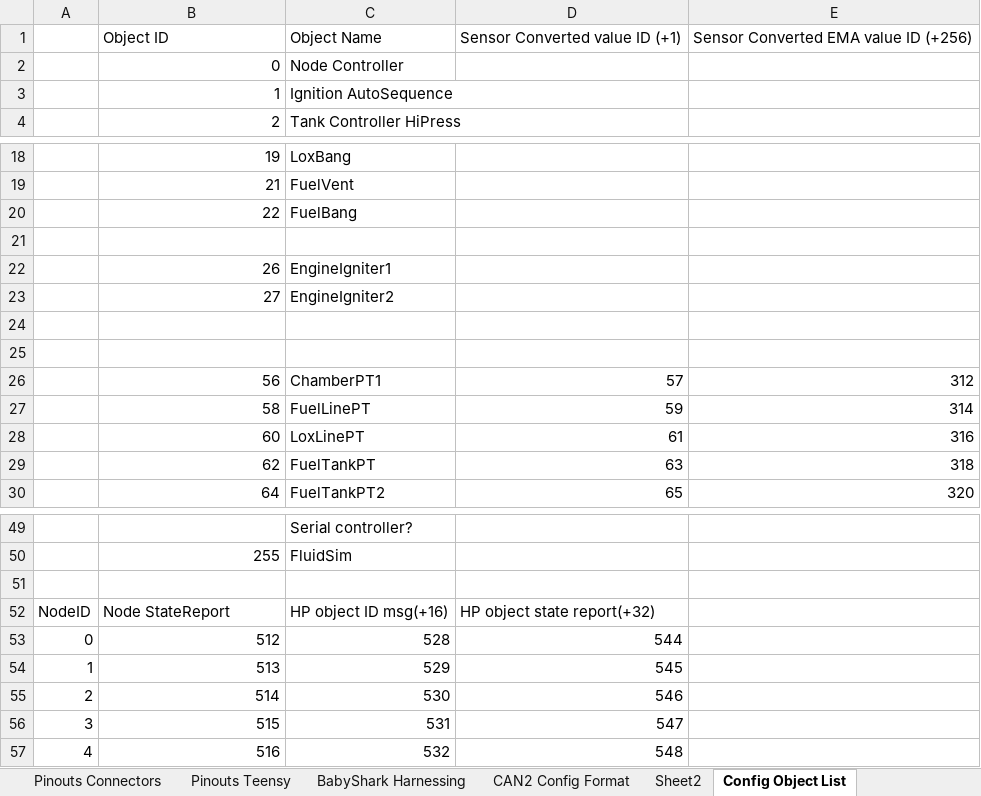
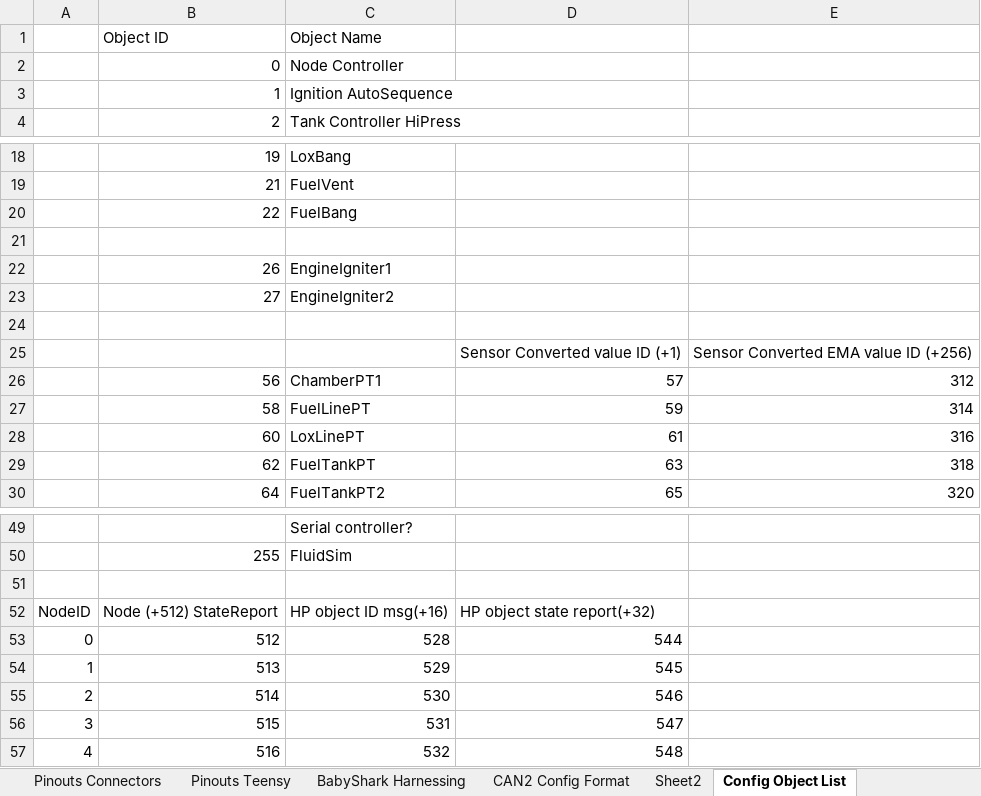
Before and after one commit to Beach-Launch-Team-CSULB/RocketDriver_V2_0, an Excel workbook: RocketDriver2_0 Bus and Node Documentation.xlsb.xlsx, sheet Config Object List, drawn as a sheet; only a part is shown, gaps mark what is left out; values as stored, in another font and other column widths than the file's, no borders; the diff names each change by its address in the sheet, - before the commit and + after, or states it on an @@ line.

```diff
--- a/RocketDriver2_0 Bus and Node Documentation.xlsb.xlsx (sheet Config Object List)
+++ b/RocketDriver2_0 Bus and Node Documentation.xlsb.xlsx (sheet Config Object List)
-D1: Sensor Converted value ID (+1)
+D1: (empty)
-E1: Sensor Converted EMA value ID (+256)
+E1: (empty)
-row 25: (empty)
+row 25:  |  |  | Sensor Converted value ID (+1) | Sensor Converted EMA value ID (+256)
-B52: Node StateReport
+B52: Node (+512) StateReport
```
Also changed, not shown: sheet CAN2 Config Format, 4 other files.
